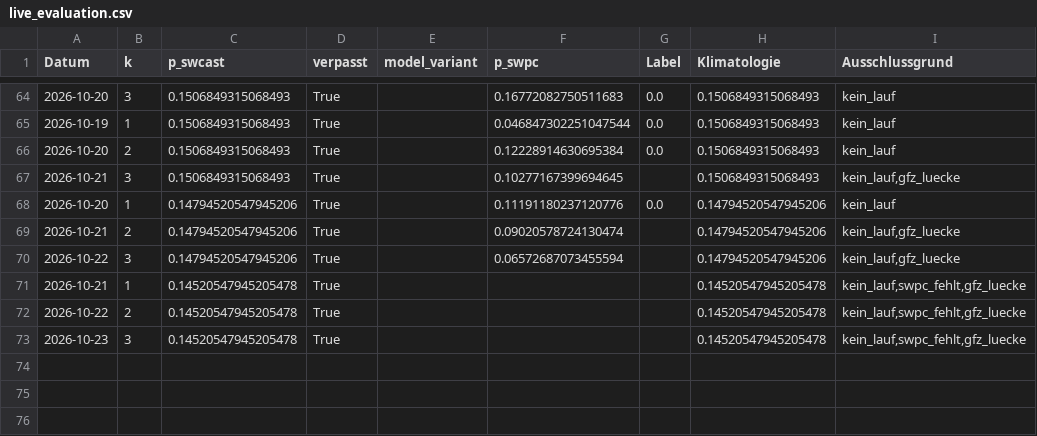
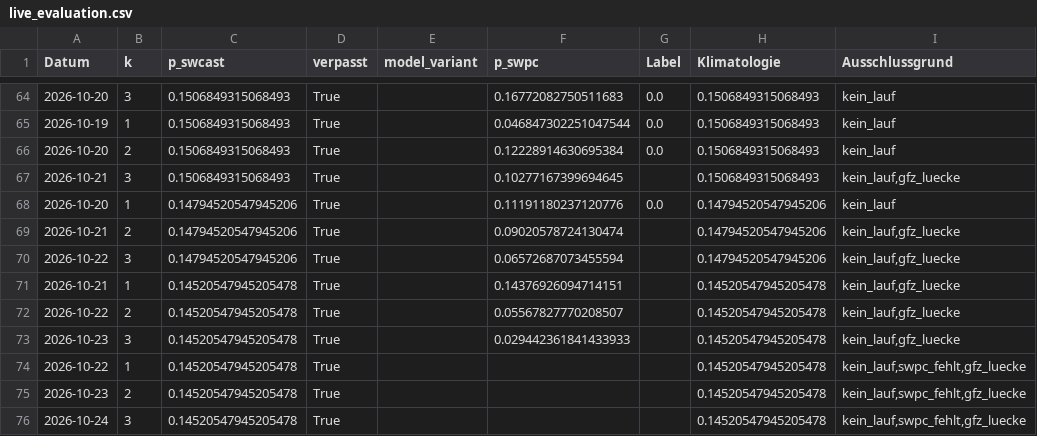
Before and after one commit to Script-hpp/swcast, a CSV file: reports/live_evaluation.csv, drawn as a sheet; only a part is shown, gaps mark what is left out.

```diff
--- a/reports/live_evaluation.csv
+++ b/reports/live_evaluation.csv
@@ -70,4 +70,7 @@ Datum,k,p_swcast,verpasst,model_variant,p_swpc,Label,Klimatologie,Ausschlussgrun
 2026-10-22,3,0.14794520547945206,True,,0.06572687073455594,,0.14794520547945206,"kein_lauf,gfz_luecke"
-2026-10-21,1,0.14520547945205478,True,,,,0.14520547945205478,"kein_lauf,swpc_fehlt,gfz_luecke"
-2026-10-22,2,0.14520547945205478,True,,,,0.14520547945205478,"kein_lauf,swpc_fehlt,gfz_luecke"
-2026-10-23,3,0.14520547945205478,True,,,,0.14520547945205478,"kein_lauf,swpc_fehlt,gfz_luecke"
+2026-10-21,1,0.14520547945205478,True,,0.14376926094714151,,0.14520547945205478,"kein_lauf,gfz_luecke"
+2026-10-22,2,0.14520547945205478,True,,0.05567827770208507,,0.14520547945205478,"kein_lauf,gfz_luecke"
+2026-10-23,3,0.14520547945205478,True,,0.029442361841433933,,0.14520547945205478,"kein_lauf,gfz_luecke"
+2026-10-22,1,0.14520547945205478,True,,,,0.14520547945205478,"kein_lauf,swpc_fehlt,gfz_luecke"
+2026-10-23,2,0.14520547945205478,True,,,,0.14520547945205478,"kein_lauf,swpc_fehlt,gfz_luecke"
+2026-10-24,3,0.14520547945205478,True,,,,0.14520547945205478,"kein_lauf,swpc_fehlt,gfz_luecke"
```
Also changed, not shown: 45 other files.
